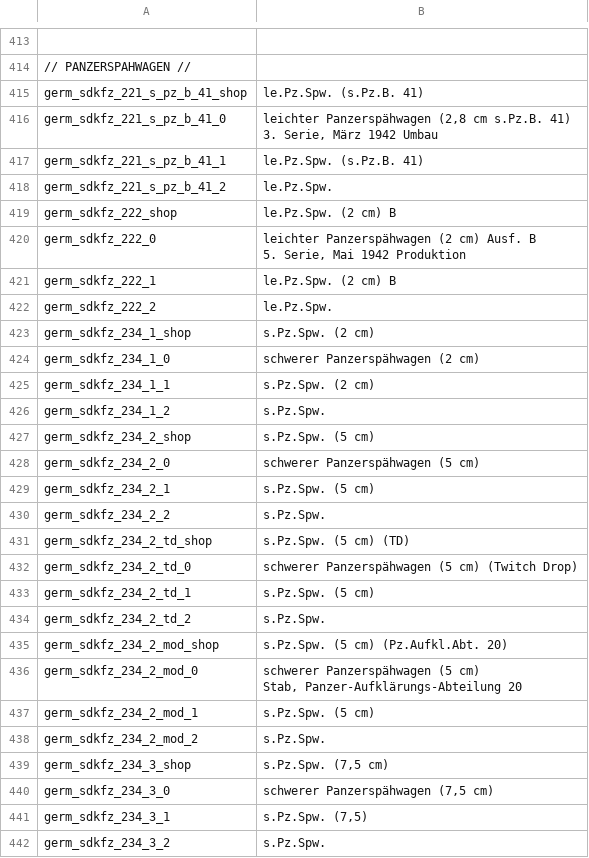
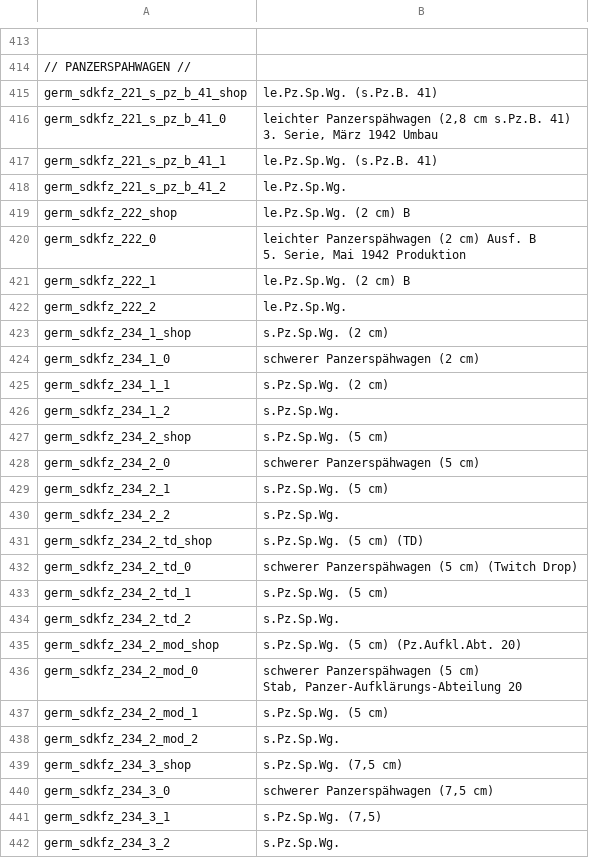
Before and after one commit to kleinerPanzer/WT-Custom-Localization, a CSV file: MOD_units_germany_nazi_heer.csv, drawn as a sheet; only a part is shown, gaps mark what is left out; the diff covers the shown part only; the diff names each change by its address in the sheet, - before the commit and + after, or states it on an @@ line.

```diff
--- a/MOD_units_germany_nazi_heer.csv
+++ b/MOD_units_germany_nazi_heer.csv
-B415: le.Pz.Spw. (s.Pz.B. 41)
+B415: le.Pz.Sp.Wg. (s.Pz.B. 41)
-B417: le.Pz.Spw. (s.Pz.B. 41)
+B417: le.Pz.Sp.Wg. (s.Pz.B. 41)
-B418: le.Pz.Spw.
+B418: le.Pz.Sp.Wg.
-B419: le.Pz.Spw. (2 cm) B
+B419: le.Pz.Sp.Wg. (2 cm) B
-B421: le.Pz.Spw. (2 cm) B
+B421: le.Pz.Sp.Wg. (2 cm) B
-B422: le.Pz.Spw.
+B422: le.Pz.Sp.Wg.
-B423: s.Pz.Spw. (2 cm)
+B423: s.Pz.Sp.Wg. (2 cm)
-B425: s.Pz.Spw. (2 cm)
+B425: s.Pz.Sp.Wg. (2 cm)
-B426: s.Pz.Spw.
+B426: s.Pz.Sp.Wg.
-B427: s.Pz.Spw. (5 cm)
+B427: s.Pz.Sp.Wg. (5 cm)
-B429: s.Pz.Spw. (5 cm)
+B429: s.Pz.Sp.Wg. (5 cm)
-B430: s.Pz.Spw.
+B430: s.Pz.Sp.Wg.
-B431: s.Pz.Spw. (5 cm) (TD)
+B431: s.Pz.Sp.Wg. (5 cm) (TD)
-B433: s.Pz.Spw. (5 cm)
+B433: s.Pz.Sp.Wg. (5 cm)
-B434: s.Pz.Spw.
+B434: s.Pz.Sp.Wg.
-B435: s.Pz.Spw. (5 cm) (Pz.Aufkl.Abt. 20)
+B435: s.Pz.Sp.Wg. (5 cm) (Pz.Aufkl.Abt. 20)
-B437: s.Pz.Spw. (5 cm)
+B437: s.Pz.Sp.Wg. (5 cm)
-B438: s.Pz.Spw.
+B438: s.Pz.Sp.Wg.
-B439: s.Pz.Spw. (7,5 cm)
+B439: s.Pz.Sp.Wg. (7,5 cm)
-B441: s.Pz.Spw. (7,5)
+B441: s.Pz.Sp.Wg. (7,5)
-B442: s.Pz.Spw.
+B442: s.Pz.Sp.Wg.
```
Also changed, not shown: 17 edited cells elsewhere in this file, MOD_weapons_uk_bombs.csv, MOD_weapons_usa_gbus.csv, 14 other files.
